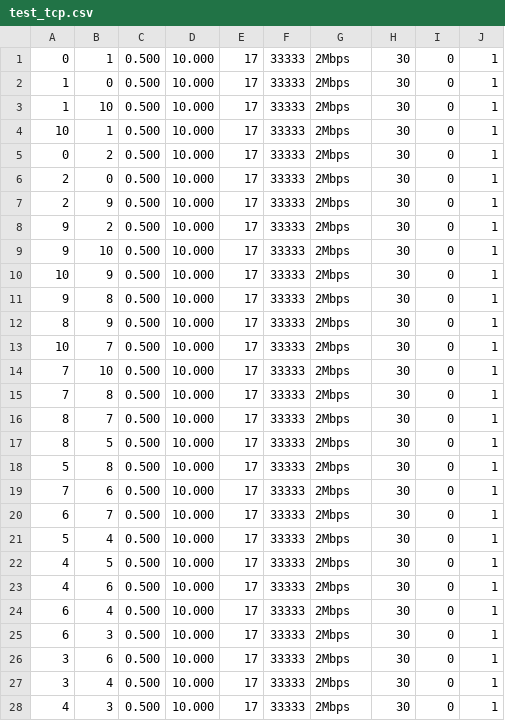
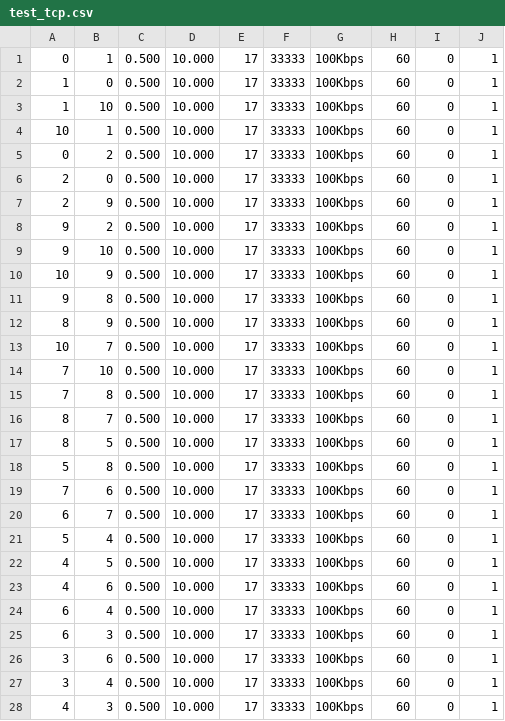
Before and after one commit to tcaiazzi/p4-qrouting, a CSV file: ns-3.40/examples/qlrouting/resources/11_nodes/workloads/test_tcp.csv, drawn as a sheet; only a part is shown; the diff covers the shown part only.

```diff
--- a/ns-3.40/examples/qlrouting/resources/11_nodes/workloads/test_tcp.csv
+++ b/ns-3.40/examples/qlrouting/resources/11_nodes/workloads/test_tcp.csv
@@ -1,28 +1,28 @@
-0,1,0.500,10.000,17,33333,2Mbps,30,0,1
-1,0,0.500,10.000,17,33333,2Mbps,30,0,1
-1,10,0.500,10.000,17,33333,2Mbps,30,0,1
-10,1,0.500,10.000,17,33333,2Mbps,30,0,1
-0,2,0.500,10.000,17,33333,2Mbps,30,0,1
-2,0,0.500,10.000,17,33333,2Mbps,30,0,1
-2,9,0.500,10.000,17,33333,2Mbps,30,0,1
-9,2,0.500,10.000,17,33333,2Mbps,30,0,1
-9,10,0.500,10.000,17,33333,2Mbps,30,0,1
-10,9,0.500,10.000,17,33333,2Mbps,30,0,1
-9,8,0.500,10.000,17,33333,2Mbps,30,0,1
-8,9,0.500,10.000,17,33333,2Mbps,30,0,1
-10,7,0.500,10.000,17,33333,2Mbps,30,0,1
-7,10,0.500,10.000,17,33333,2Mbps,30,0,1
-7,8,0.500,10.000,17,33333,2Mbps,30,0,1
-8,7,0.500,10.000,17,33333,2Mbps,30,0,1
-8,5,0.500,10.000,17,33333,2Mbps,30,0,1
-5,8,0.500,10.000,17,33333,2Mbps,30,0,1
-7,6,0.500,10.000,17,33333,2Mbps,30,0,1
-6,7,0.500,10.000,17,33333,2Mbps,30,0,1
-5,4,0.500,10.000,17,33333,2Mbps,30,0,1
-4,5,0.500,10.000,17,33333,2Mbps,30,0,1
-4,6,0.500,10.000,17,33333,2Mbps,30,0,1
-6,4,0.500,10.000,17,33333,2Mbps,30,0,1
-6,3,0.500,10.000,17,33333,2Mbps,30,0,1
-3,6,0.500,10.000,17,33333,2Mbps,30,0,1
-3,4,0.500,10.000,17,33333,2Mbps,30,0,1
-4,3,0.500,10.000,17,33333,2Mbps,30,0,1
+0,1,0.500,10.000,17,33333,100Kbps,60,0,1
+1,0,0.500,10.000,17,33333,100Kbps,60,0,1
+1,10,0.500,10.000,17,33333,100Kbps,60,0,1
+10,1,0.500,10.000,17,33333,100Kbps,60,0,1
+0,2,0.500,10.000,17,33333,100Kbps,60,0,1
+2,0,0.500,10.000,17,33333,100Kbps,60,0,1
+2,9,0.500,10.000,17,33333,100Kbps,60,0,1
+9,2,0.500,10.000,17,33333,100Kbps,60,0,1
+9,10,0.500,10.000,17,33333,100Kbps,60,0,1
+10,9,0.500,10.000,17,33333,100Kbps,60,0,1
+9,8,0.500,10.000,17,33333,100Kbps,60,0,1
+8,9,0.500,10.000,17,33333,100Kbps,60,0,1
+10,7,0.500,10.000,17,33333,100Kbps,60,0,1
+7,10,0.500,10.000,17,33333,100Kbps,60,0,1
+7,8,0.500,10.000,17,33333,100Kbps,60,0,1
+8,7,0.500,10.000,17,33333,100Kbps,60,0,1
+8,5,0.500,10.000,17,33333,100Kbps,60,0,1
+5,8,0.500,10.000,17,33333,100Kbps,60,0,1
+7,6,0.500,10.000,17,33333,100Kbps,60,0,1
+6,7,0.500,10.000,17,33333,100Kbps,60,0,1
+5,4,0.500,10.000,17,33333,100Kbps,60,0,1
+4,5,0.500,10.000,17,33333,100Kbps,60,0,1
+4,6,0.500,10.000,17,33333,100Kbps,60,0,1
+6,4,0.500,10.000,17,33333,100Kbps,60,0,1
+6,3,0.500,10.000,17,33333,100Kbps,60,0,1
+3,6,0.500,10.000,17,33333,100Kbps,60,0,1
+3,4,0.500,10.000,17,33333,100Kbps,60,0,1
+4,3,0.500,10.000,17,33333,100Kbps,60,0,1
```
Also changed, not shown: 10 edited cells elsewhere in this file, 2 other files.
